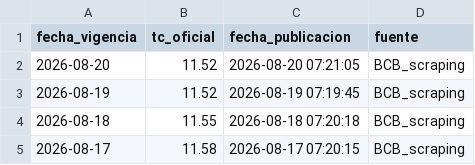
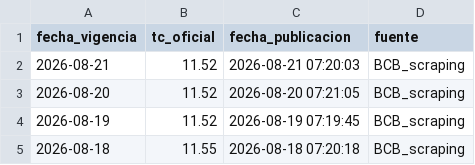
Before and after one commit to mtineojr/y_tc_bcb, a CSV file: data/tc_bcb.csv, drawn as a sheet; only a part is shown; the shorter side is filled out with more unchanged rows; the diff names each change by its address in the sheet, - before the commit and + after, or states it on an @@ line.

```diff
--- a/data/tc_bcb.csv
+++ b/data/tc_bcb.csv
+row 2: 2026-08-21 | 11.52 | 2026-08-21 07:20:03 | BCB_scraping
```
